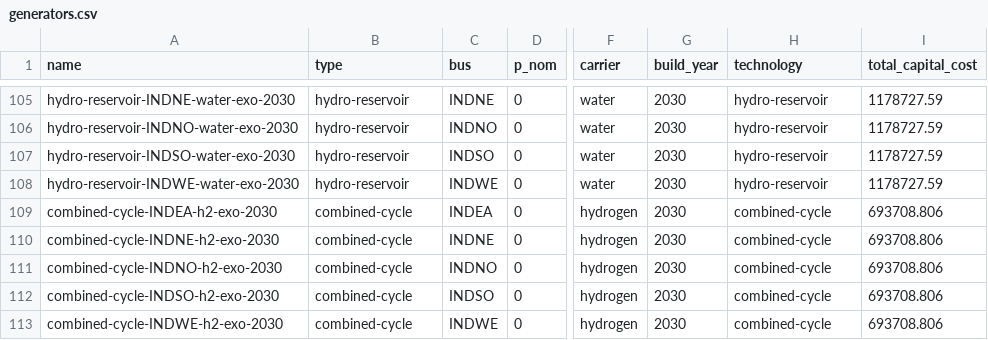
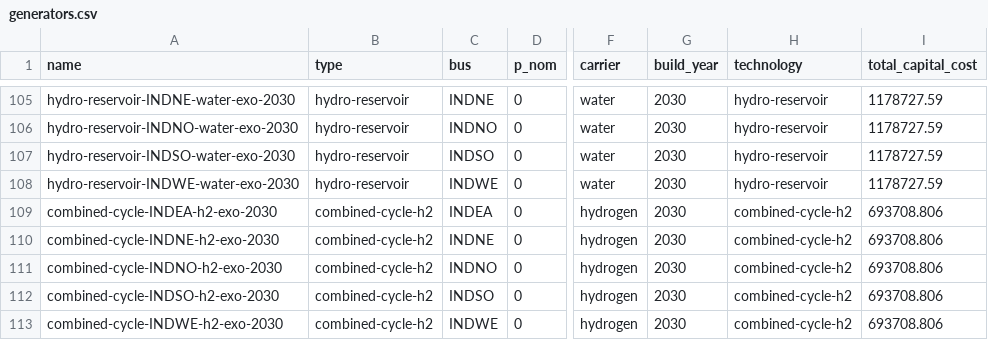
Before and after one commit to transition-zero/tza-pypsa, a CSV file: stock_models/India/generators.csv, drawn as a sheet; only a part is shown, gaps mark what is left out; the diff names each change by its address in the sheet, - before the commit and + after, or states it on an @@ line.

Commit message:
changed type and technology of h2 ccgts

```diff
--- a/stock_models/India/generators.csv
+++ b/stock_models/India/generators.csv
-B109:B113 (type): combined-cycle
+B109:B113 (type): combined-cycle-h2
-H109:H113 (technology): combined-cycle
+H109:H113 (technology): combined-cycle-h2
```
